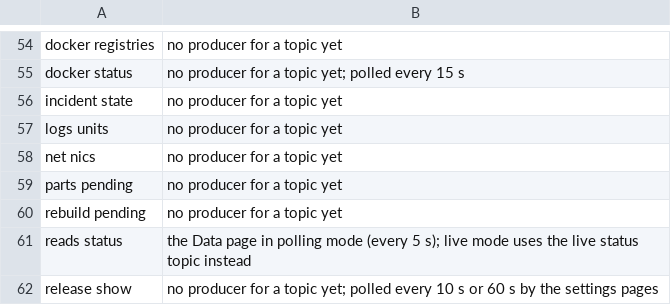
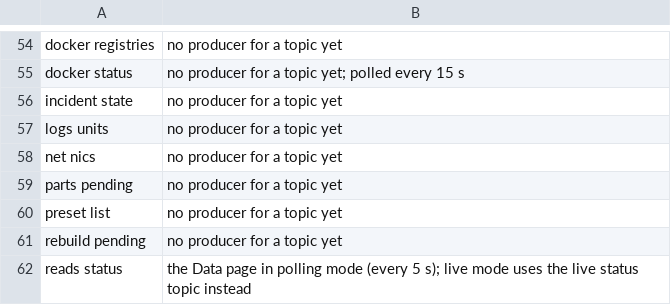
Before and after one commit to hobnix/server, a TSV file: scripts/lib/read-reasons.tsv, drawn as a sheet; only a part is shown, gaps mark what is left out; the shorter side is filled out with more unchanged rows.

```diff
--- a/scripts/lib/read-reasons.tsv
+++ b/scripts/lib/read-reasons.tsv
@@ -59,2 +59,3 @@ net nics	no producer for a topic yet
 parts pending	no producer for a topic yet
+preset list	no producer for a topic yet
 rebuild pending	no producer for a topic yet
```
Also changed, not shown: scripts/lib/registry.tsv, 36 other files.
